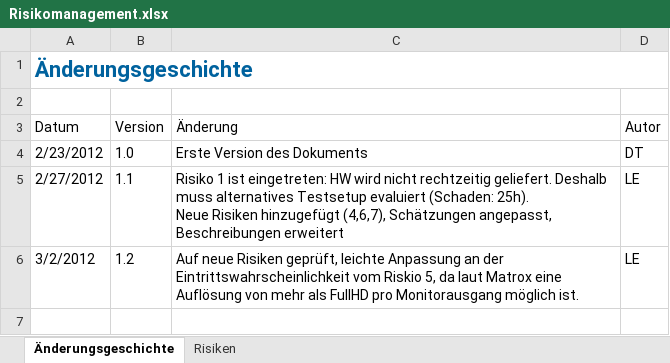
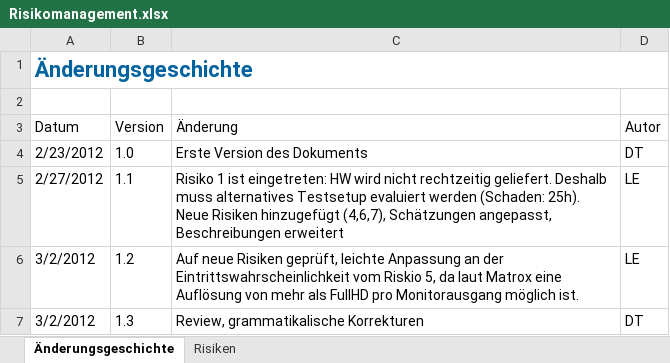
Before and after one commit to lukaselmer/hsr-bachelor-thesis-videowall, an Excel workbook: doc/Bericht/05_Technischer Bericht/02_Projektmanagement/Risikomanagement.xlsx, sheet Änderungsgeschichte, drawn as a sheet; values as stored, in another font and other column widths than the file's, no borders; table styles not drawn; the diff names each change by its address in the sheet, - before the commit and + after, or states it on an @@ line.

Commit message:
refs #672 Review des Risikomanagements

```diff
--- a/doc/Bericht/05_Technischer Bericht/02_Projektmanagement/Risikomanagement.xlsx (sheet Änderungsgeschichte)
+++ b/doc/Bericht/05_Technischer Bericht/02_Projektmanagement/Risikomanagement.xlsx (sheet Änderungsgeschichte)
-C5 (Änderung): …Testsetup evaluiert (Schaden: 25h).…
+C5 (Änderung): …Testsetup evaluiert werden (Schaden: 25h).…
+row 7: 3/2/2012 | 1.3 | Review, grammatikalische Korrekturen | DT
```
Also changed, not shown: sheet Risiken.
